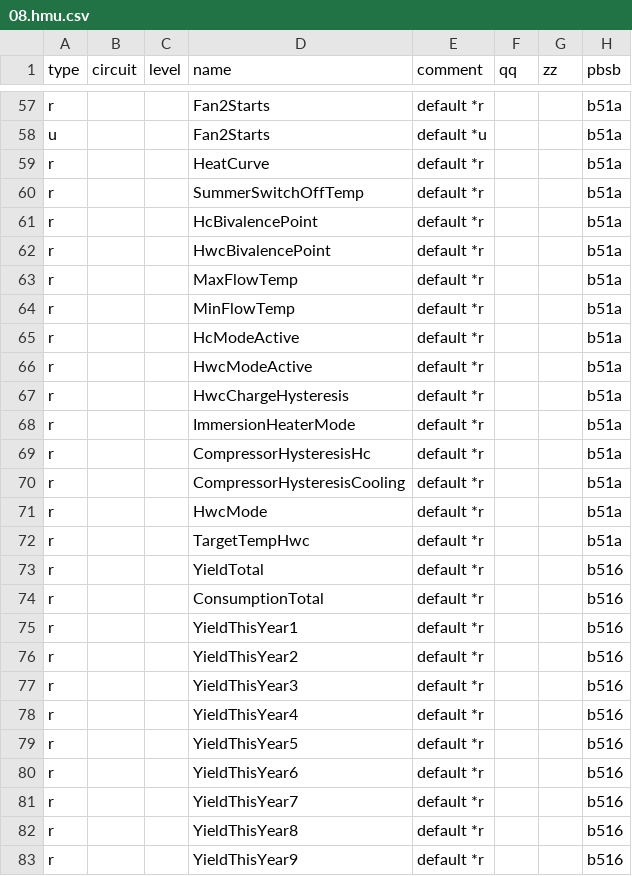
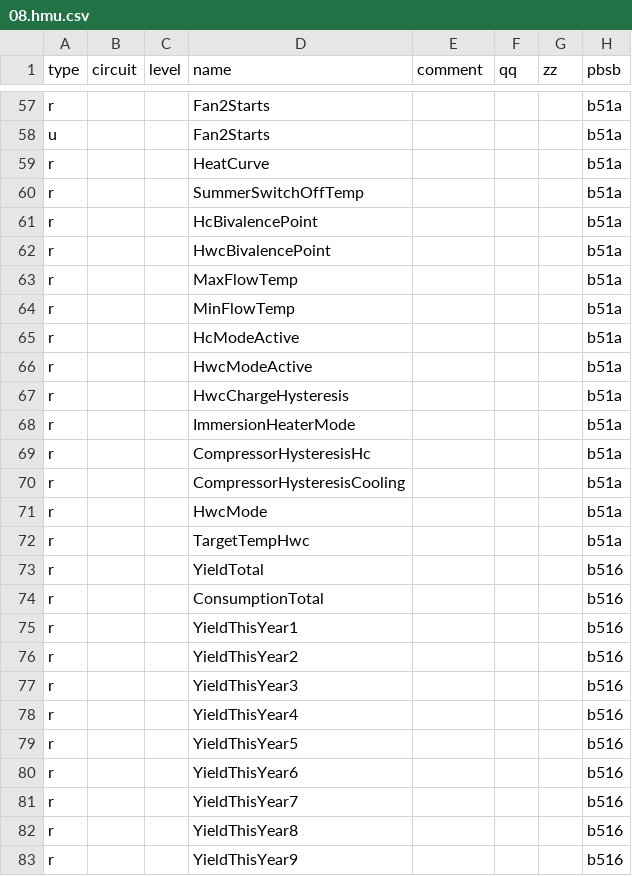
Before and after one commit to peedign/ebus.hp.github.io, a CSV file: next/de/vaillant/08.hmu.csv, drawn as a sheet; only a part is shown, gaps mark what is left out; the diff covers the shown part only; the diff names each change by its address in the sheet, - before the commit and + after, or states it on an @@ line.

```diff
--- a/next/de/vaillant/08.hmu.csv
+++ b/next/de/vaillant/08.hmu.csv
-E57 (comment): default *r
+E57 (comment): (empty)
-E58 (comment): default *u
+E58 (comment): (empty)
-E59:E83 (comment): default *r
+E59:E83 (comment): (empty)
```
Also changed, not shown: 77 edited cells elsewhere in this file, next/de/vaillant/05.vd4.csv, next/de/vaillant/15.350.csv, 16 other files.
